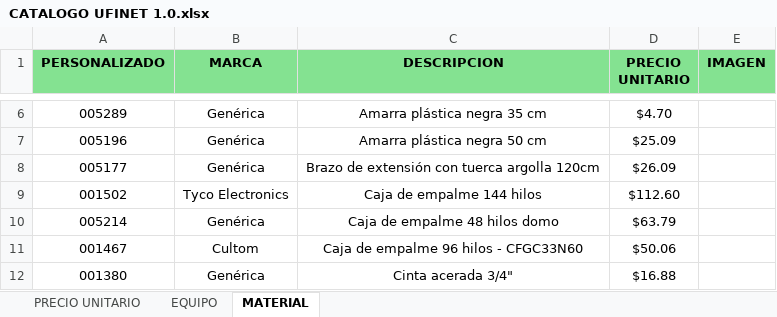
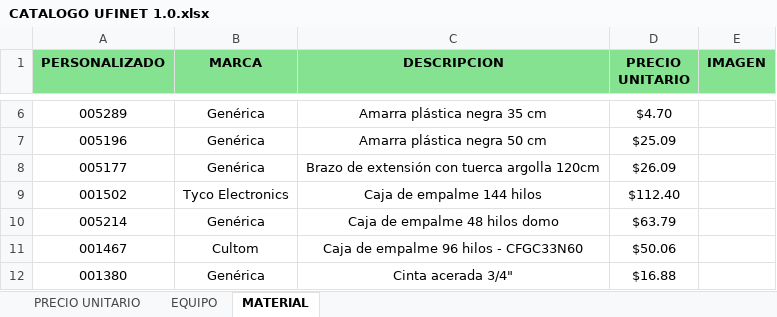
Before and after one commit to djspdanny-dev/catalogo-ufinet, an Excel workbook: CATALOGO UFINET 1.0.xlsx, sheet MATERIAL, drawn as a sheet; only a part is shown, gaps mark what is left out; values as stored, in another font and other column widths than the file's, no borders; table styles not drawn; the diff names each change by its address in the sheet, - before the commit and + after, or states it on an @@ line.

```diff
--- a/CATALOGO UFINET 1.0.xlsx (sheet MATERIAL)
+++ b/CATALOGO UFINET 1.0.xlsx (sheet MATERIAL)
-D9 (PRECIO UNITARIO): $112.60
+D9 (PRECIO UNITARIO): $112.40
```
Also changed, not shown: sheet PRECIO UNITARIO.
